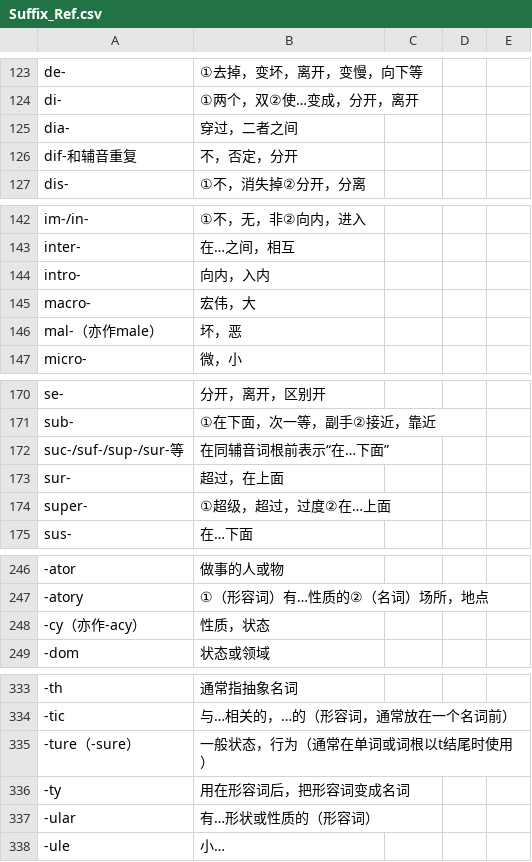
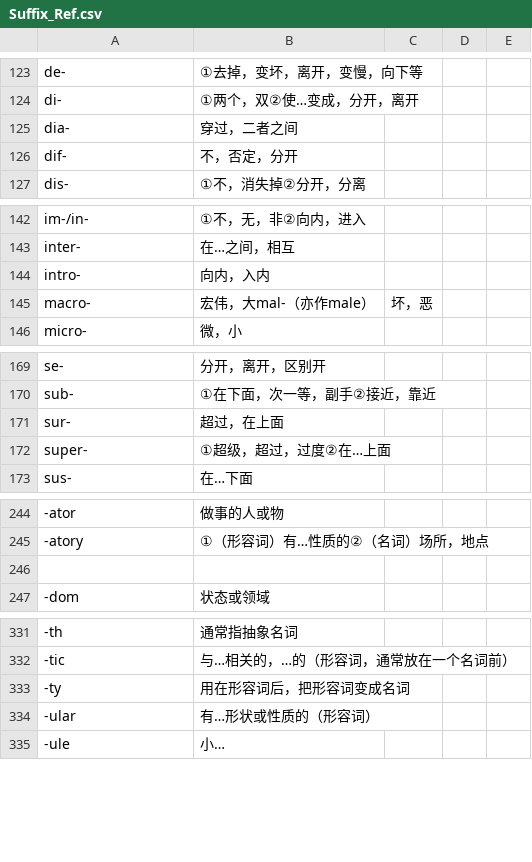
Before and after one commit to julie1m1/english-word-suffix-explorer, a CSV file: data/Suffix_Ref.csv, drawn as a sheet; only a part is shown, gaps mark what is left out; removed rows and columns are numbered as before the commit, all else as after; the diff covers the shown part only; the diff names each change by its address in the sheet, - before the commit and + after, or states it on an @@ line.

```diff
--- a/data/Suffix_Ref.csv
+++ b/data/Suffix_Ref.csv
-A126: dif-和辅音重复
+A126: dif-
-B145: 宏伟，大
+B145: 宏伟，大mal-（亦作male）
-C145: (empty)
+C145: 坏，恶
-row 146: mal-（亦作male） | 坏，恶
-row 172: suc-/suf-/sup-/sur-等 | 在同辅音词根前表示“在…下面”
-row 246: -cy（亦作-acy） | 性质，状态
+row 246: (empty)
-row 335: -ture（-sure） | 一般状态，行为（通常在单词或词根以t结尾时使用）
```
Also changed, not shown: 1 edited cell elsewhere in this file, 54 other files.
